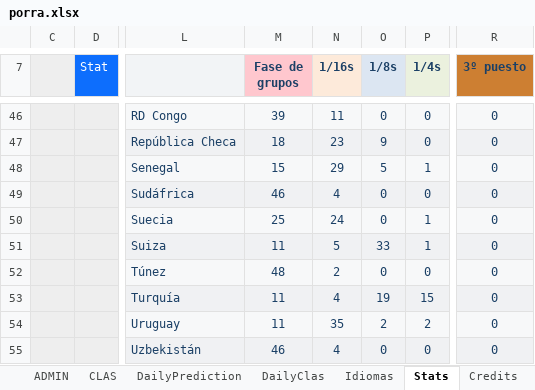
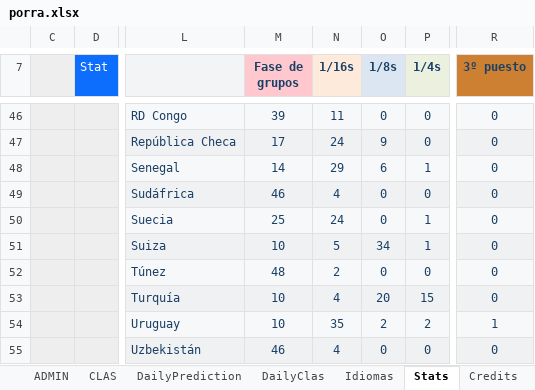
Before and after one commit to metaporramundial2026/porra, an Excel workbook: porra.xlsx, sheet Stats, drawn as a sheet; only a part is shown, gaps mark what is left out; values as stored, in another font and other column widths than the file's, no borders; charts and pictures and conditional formats not drawn; the diff covers the shown part only; the diff names each change by its address in the sheet, - before the commit and + after, or states it on an @@ line.

```diff
--- a/porra.xlsx (sheet Stats)
+++ b/porra.xlsx (sheet Stats)
-M47 (Fase de grupos): 18
+M47 (Fase de grupos): 17
-N47 (1/16s): 23
+N47 (1/16s): 24
-M48 (Fase de grupos): 15
+M48 (Fase de grupos): 14
-O48 (1/8s): 5
+O48 (1/8s): 6
-M51 (Fase de grupos): 11
+M51 (Fase de grupos): 10
-O51 (1/8s): 33
+O51 (1/8s): 34
-M53:M54 (Fase de grupos): 11
+M53:M54 (Fase de grupos): 10
-O53 (1/8s): 19
+O53 (1/8s): 20
-R54 (3º puesto): 0
+R54 (3º puesto): 1
```
Also changed, not shown: 68 edited cells elsewhere in this sheet, sheet ADMIN, sheet CLAS, sheet DailyClas, sheet WORLDCUP, sheet Fixture, sheet Home, 1 more sheet, formulas that keep their value, hidden cells, charts or pictures.
